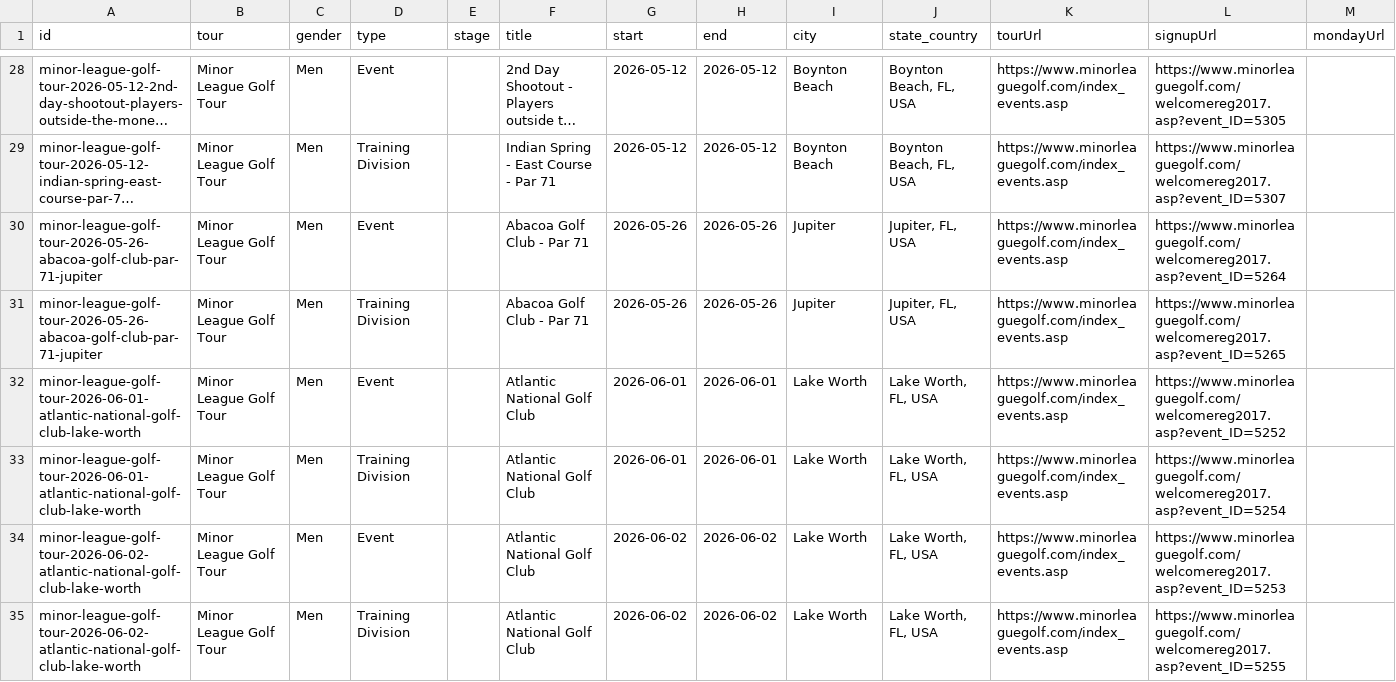
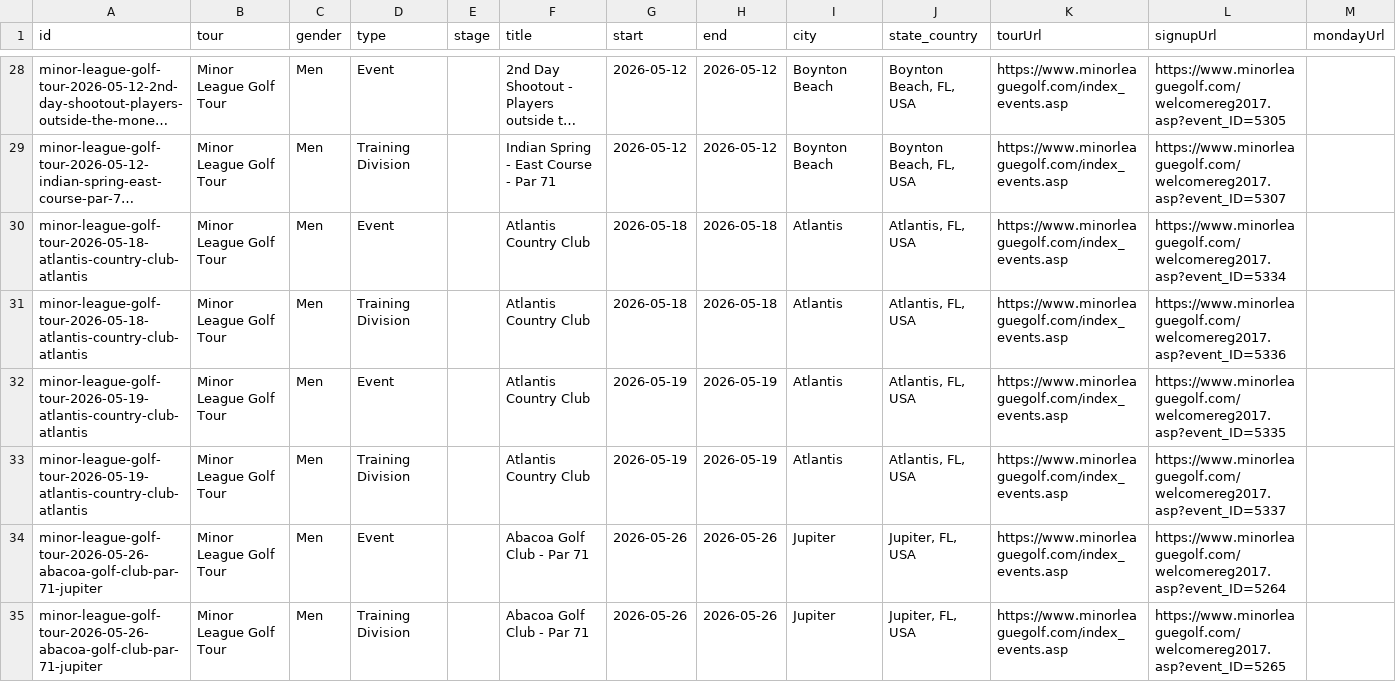
Before and after one commit to pbh007/propath-data, a CSV file: data/_incoming_mlgt_upcoming.csv, drawn as a sheet; only a part is shown, gaps mark what is left out; the shorter side is filled out with more unchanged rows; long unchanged cells end in …; rows hold the shown columns only; the diff names each change by its address in the sheet, - before the commit and + after, or states it on an @@ line.

```diff
--- a/data/_incoming_mlgt_upcoming.csv
+++ b/data/_incoming_mlgt_upcoming.csv
+row 30: minor-league-golf-tour-2026-05-18-atlantis-country-club-atlantis | Minor League Golf Tour | Men | Event |  | Atlantis Country Club | 2026-05-18 | 2026-05-18 | Atlantis | Atlantis, FL, USA | https://www.minorleaguegolf.com/index_events.asp | https://www.minorleaguegolf.com/welcomereg2017.asp?event_ID=5334
+row 31: minor-league-golf-tour-2026-05-18-atlantis-country-club-atlantis | Minor League Golf Tour | Men | Training Division |  | Atlantis Country Club | 2026-05-18 | 2026-05-18 | Atlantis | Atlantis, FL, USA | https://www.minorleaguegolf.com/index_events.asp | https://www.minorleaguegolf.com/welcomereg2017.asp?event_ID=5336
+row 32: minor-league-golf-tour-2026-05-19-atlantis-country-club-atlantis | Minor League Golf Tour | Men | Event |  | Atlantis Country Club | 2026-05-19 | 2026-05-19 | Atlantis | Atlantis, FL, USA | https://www.minorleaguegolf.com/index_events.asp | https://www.minorleaguegolf.com/welcomereg2017.asp?event_ID=5335
+row 33: minor-league-golf-tour-2026-05-19-atlantis-country-club-atlantis | Minor League Golf Tour | Men | Training Division |  | Atlantis Country Club | 2026-05-19 | 2026-05-19 | Atlantis | Atlantis, FL, USA | https://www.minorleaguegolf.com/index_events.asp | https://www.minorleaguegolf.com/welcomereg2017.asp?event_ID=5337
```
Also changed, not shown: data/ProPath-MiniTour2026-MasterEvents.csv, data/_incoming_gpro.csv.
